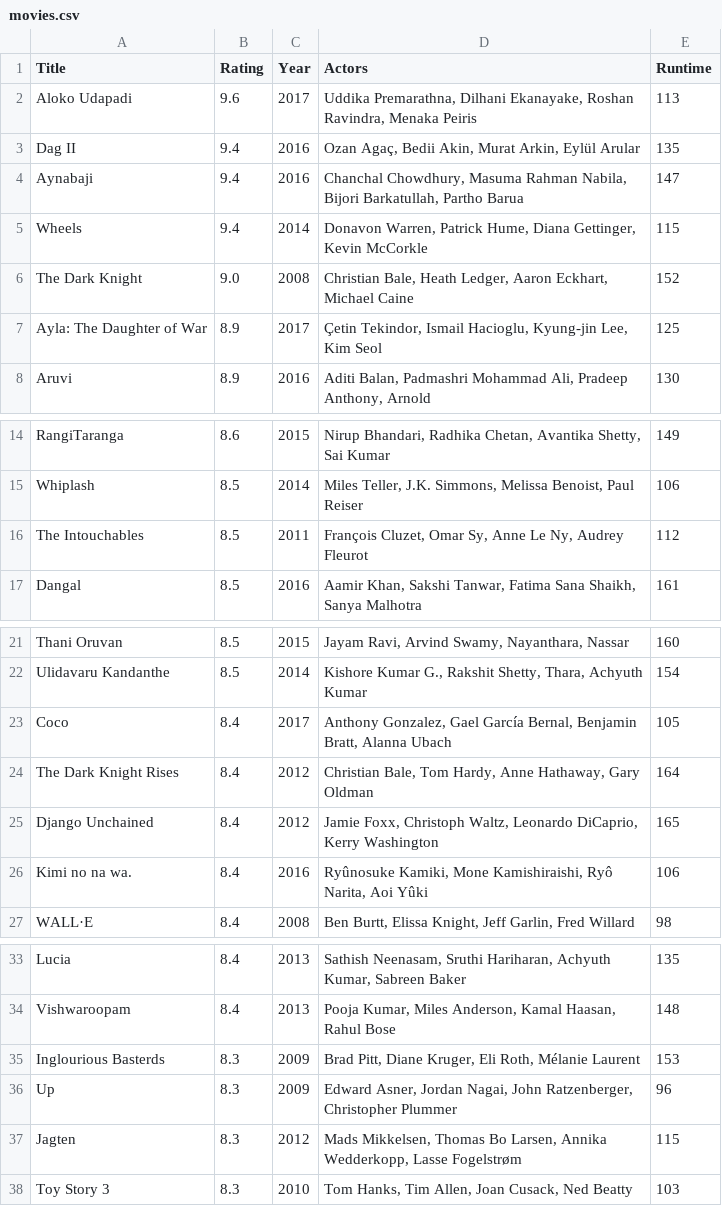
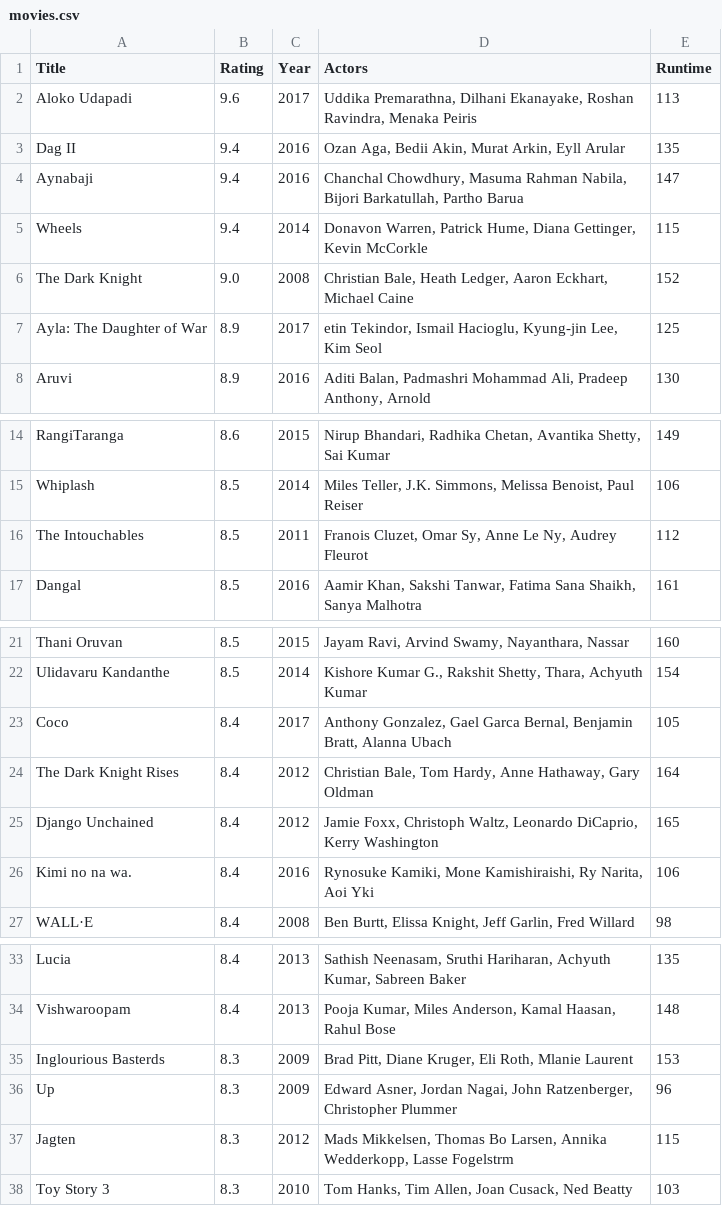
Before and after one commit to zhongyuchen/dataprocessing, a CSV file: Homework/Week_1/movies.csv, drawn as a sheet; only a part is shown, gaps mark what is left out.

Commit message:
optimized moviescraper.py

```diff
--- a/Homework/Week_1/movies.csv
+++ b/Homework/Week_1/movies.csv
@@ -2,3 +2,3 @@ Title,Rating,Year,Actors,Runtime
 Aloko Udapadi,9.6,2017,"Uddika Premarathna, Dilhani Ekanayake, Roshan Ravindra, Menaka Peiris",113
-Dag II,9.4,2016,"Ozan Agaç, Bedii Akin, Murat Arkin, Eylül Arular",135
+Dag II,9.4,2016,"Ozan Aga, Bedii Akin, Murat Arkin, Eyll Arular",135
 Aynabaji,9.4,2016,"Chanchal Chowdhury, Masuma Rahman Nabila, Bijori Barkatullah, Partho Barua",147
@@ -6,3 +6,3 @@ Wheels,9.4,2014,"Donavon Warren, Patrick Hume, Diana Gettinger, Kevin McCorkle",
 The Dark Knight,9.0,2008,"Christian Bale, Heath Ledger, Aaron Eckhart, Michael Caine",152
-Ayla: The Daughter of War,8.9,2017,"Çetin Tekindor, Ismail Hacioglu, Kyung-jin Lee, Kim Seol",125
+Ayla: The Daughter of War,8.9,2017,"etin Tekindor, Ismail Hacioglu, Kyung-jin Lee, Kim Seol",125
 Aruvi,8.9,2016,"Aditi Balan, Padmashri Mohammad Ali, Pradeep Anthony, Arnold",130
@@ -15,3 +15,3 @@ RangiTaranga,8.6,2015,"Nirup Bhandari, Radhika Chetan, Avantika Shetty, Sai Kuma
 Whiplash,8.5,2014,"Miles Teller, J.K. Simmons, Melissa Benoist, Paul Reiser",106
-The Intouchables,8.5,2011,"François Cluzet, Omar Sy, Anne Le Ny, Audrey Fleurot",112
+The Intouchables,8.5,2011,"Franois Cluzet, Omar Sy, Anne Le Ny, Audrey Fleurot",112
 Dangal,8.5,2016,"Aamir Khan, Sakshi Tanwar, Fatima Sana Shaikh, Sanya Malhotra",161
@@ -22,6 +22,6 @@ Thani Oruvan,8.5,2015,"Jayam Ravi, Arvind Swamy, Nayanthara, Nassar",160
 Ulidavaru Kandanthe,8.5,2014,"Kishore Kumar G., Rakshit Shetty, Thara, Achyuth Kumar",154
-Coco,8.4,2017,"Anthony Gonzalez, Gael García Bernal, Benjamin Bratt, Alanna Ubach",105
+Coco,8.4,2017,"Anthony Gonzalez, Gael Garca Bernal, Benjamin Bratt, Alanna Ubach",105
 The Dark Knight Rises,8.4,2012,"Christian Bale, Tom Hardy, Anne Hathaway, Gary Oldman",164
 Django Unchained,8.4,2012,"Jamie Foxx, Christoph Waltz, Leonardo DiCaprio, Kerry Washington",165
-Kimi no na wa.,8.4,2016,"Ryûnosuke Kamiki, Mone Kamishiraishi, Ryô Narita, Aoi Yûki",106
+Kimi no na wa.,8.4,2016,"Rynosuke Kamiki, Mone Kamishiraishi, Ry Narita, Aoi Yki",106
 WALL·E,8.4,2008,"Ben Burtt, Elissa Knight, Jeff Garlin, Fred Willard",98
@@ -34,5 +34,5 @@ Lucia,8.4,2013,"Sathish Neenasam, Sruthi Hariharan, Achyuth Kumar, Sabreen Baker
 Vishwaroopam,8.4,2013,"Pooja Kumar, Miles Anderson, Kamal Haasan, Rahul Bose",148
-Inglourious Basterds,8.3,2009,"Brad Pitt, Diane Kruger, Eli Roth, Mélanie Laurent",153
+Inglourious Basterds,8.3,2009,"Brad Pitt, Diane Kruger, Eli Roth, Mlanie Laurent",153
 Up,8.3,2009,"Edward Asner, Jordan Nagai, John Ratzenberger, Christopher Plummer",96
-Jagten,8.3,2012,"Mads Mikkelsen, Thomas Bo Larsen, Annika Wedderkopp, Lasse Fogelstrøm",115
+Jagten,8.3,2012,"Mads Mikkelsen, Thomas Bo Larsen, Annika Wedderkopp, Lasse Fogelstrm",115
 Toy Story 3,8.3,2010,"Tom Hanks, Tim Allen, Joan Cusack, Ned Beatty",103
```
Also changed, not shown: 2 other files.
